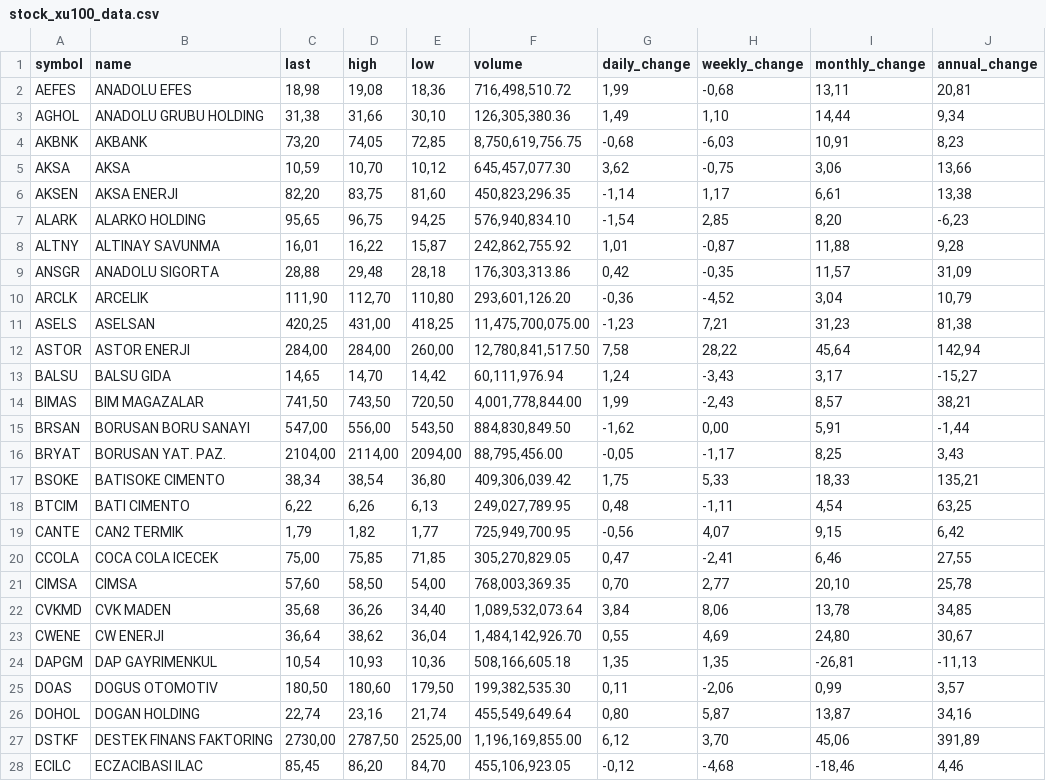
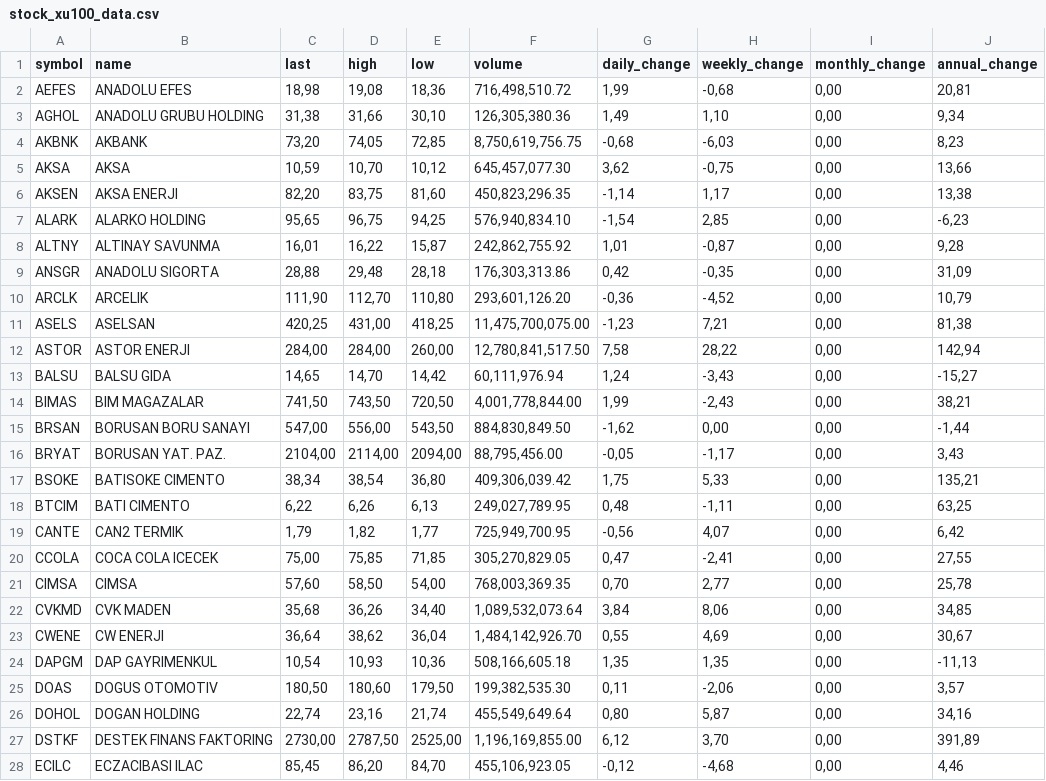
Before and after one commit to therkut/bistLists, a CSV file: data/stock_xu100_data.csv, drawn as a sheet; only a part is shown; the diff covers the shown part only.

```diff
--- a/data/stock_xu100_data.csv
+++ b/data/stock_xu100_data.csv
@@ -1,28 +1,28 @@
 symbol,name,last,high,low,volume,daily_change,weekly_change,monthly_change,annual_change
-AEFES,ANADOLU EFES,"18,98","19,08","18,36","716,498,510.72","1,99","-0,68","13,11","20,81"
-AGHOL,ANADOLU GRUBU HOLDING,"31,38","31,66","30,10","126,305,380.36","1,49","1,10","14,44","9,34"
-AKBNK,AKBANK,"73,20","74,05","72,85","8,750,619,756.75","-0,68","-6,03","10,91","8,23"
-AKSA,AKSA,"10,59","10,70","10,12","645,457,077.30","3,62","-0,75","3,06","13,66"
-AKSEN,AKSA ENERJI,"82,20","83,75","81,60","450,823,296.35","-1,14","1,17","6,61","13,38"
-ALARK,ALARKO HOLDING,"95,65","96,75","94,25","576,940,834.10","-1,54","2,85","8,20","-6,23"
-ALTNY,ALTINAY SAVUNMA,"16,01","16,22","15,87","242,862,755.92","1,01","-0,87","11,88","9,28"
-ANSGR,ANADOLU SIGORTA,"28,88","29,48","28,18","176,303,313.86","0,42","-0,35","11,57","31,09"
-ARCLK,ARCELIK,"111,90","112,70","110,80","293,601,126.20","-0,36","-4,52","3,04","10,79"
-ASELS,ASELSAN,"420,25","431,00","418,25","11,475,700,075.00","-1,23","7,21","31,23","81,38"
-ASTOR,ASTOR ENERJI,"284,00","284,00","260,00","12,780,841,517.50","7,58","28,22","45,64","142,94"
-BALSU,BALSU GIDA,"14,65","14,70","14,42","60,111,976.94","1,24","-3,43","3,17","-15,27"
-BIMAS,BIM MAGAZALAR,"741,50","743,50","720,50","4,001,778,844.00","1,99","-2,43","8,57","38,21"
-BRSAN,BORUSAN BORU SANAYI,"547,00","556,00","543,50","884,830,849.50","-1,62","0,00","5,91","-1,44"
-BRYAT,BORUSAN YAT. PAZ.,"2104,00","2114,00","2094,00","88,795,456.00","-0,05","-1,17","8,25","3,43"
-BSOKE,BATISOKE CIMENTO,"38,34","38,54","36,80","409,306,039.42","1,75","5,33","18,33","135,21"
-BTCIM,BATI CIMENTO,"6,22","6,26","6,13","249,027,789.95","0,48","-1,11","4,54","63,25"
-CANTE,CAN2 TERMIK,"1,79","1,82","1,77","725,949,700.95","-0,56","4,07","9,15","6,42"
-CCOLA,COCA COLA ICECEK,"75,00","75,85","71,85","305,270,829.05","0,47","-2,41","6,46","27,55"
-CIMSA,CIMSA,"57,60","58,50","54,00","768,003,369.35","0,70","2,77","20,10","25,78"
-CVKMD,CVK MADEN,"35,68","36,26","34,40","1,089,532,073.64","3,84","8,06","13,78","34,85"
-CWENE,CW ENERJI,"36,64","38,62","36,04","1,484,142,926.70","0,55","4,69","24,80","30,67"
-DAPGM,DAP GAYRIMENKUL,"10,54","10,93","10,36","508,166,605.18","1,35","1,35","-26,81","-11,13"
-DOAS,DOGUS OTOMOTIV,"180,50","180,60","179,50","199,382,535.30","0,11","-2,06","0,99","3,57"
-DOHOL,DOGAN HOLDING,"22,74","23,16","21,74","455,549,649.64","0,80","5,87","13,87","34,16"
-DSTKF,DESTEK FINANS FAKTORING,"2730,00","2787,50","2525,00","1,196,169,855.00","6,12","3,70","45,06","391,89"
-ECILC,ECZACIBASI ILAC,"85,45","86,20","84,70","455,106,923.05","-0,12","-4,68","-18,46","4,46"
+AEFES,ANADOLU EFES,"18,98","19,08","18,36","716,498,510.72","1,99","-0,68","0,00","20,81"
+AGHOL,ANADOLU GRUBU HOLDING,"31,38","31,66","30,10","126,305,380.36","1,49","1,10","0,00","9,34"
+AKBNK,AKBANK,"73,20","74,05","72,85","8,750,619,756.75","-0,68","-6,03","0,00","8,23"
+AKSA,AKSA,"10,59","10,70","10,12","645,457,077.30","3,62","-0,75","0,00","13,66"
+AKSEN,AKSA ENERJI,"82,20","83,75","81,60","450,823,296.35","-1,14","1,17","0,00","13,38"
+ALARK,ALARKO HOLDING,"95,65","96,75","94,25","576,940,834.10","-1,54","2,85","0,00","-6,23"
+ALTNY,ALTINAY SAVUNMA,"16,01","16,22","15,87","242,862,755.92","1,01","-0,87","0,00","9,28"
+ANSGR,ANADOLU SIGORTA,"28,88","29,48","28,18","176,303,313.86","0,42","-0,35","0,00","31,09"
+ARCLK,ARCELIK,"111,90","112,70","110,80","293,601,126.20","-0,36","-4,52","0,00","10,79"
+ASELS,ASELSAN,"420,25","431,00","418,25","11,475,700,075.00","-1,23","7,21","0,00","81,38"
+ASTOR,ASTOR ENERJI,"284,00","284,00","260,00","12,780,841,517.50","7,58","28,22","0,00","142,94"
+BALSU,BALSU GIDA,"14,65","14,70","14,42","60,111,976.94","1,24","-3,43","0,00","-15,27"
+BIMAS,BIM MAGAZALAR,"741,50","743,50","720,50","4,001,778,844.00","1,99","-2,43","0,00","38,21"
+BRSAN,BORUSAN BORU SANAYI,"547,00","556,00","543,50","884,830,849.50","-1,62","0,00","0,00","-1,44"
+BRYAT,BORUSAN YAT. PAZ.,"2104,00","2114,00","2094,00","88,795,456.00","-0,05","-1,17","0,00","3,43"
+BSOKE,BATISOKE CIMENTO,"38,34","38,54","36,80","409,306,039.42","1,75","5,33","0,00","135,21"
+BTCIM,BATI CIMENTO,"6,22","6,26","6,13","249,027,789.95","0,48","-1,11","0,00","63,25"
+CANTE,CAN2 TERMIK,"1,79","1,82","1,77","725,949,700.95","-0,56","4,07","0,00","6,42"
+CCOLA,COCA COLA ICECEK,"75,00","75,85","71,85","305,270,829.05","0,47","-2,41","0,00","27,55"
+CIMSA,CIMSA,"57,60","58,50","54,00","768,003,369.35","0,70","2,77","0,00","25,78"
+CVKMD,CVK MADEN,"35,68","36,26","34,40","1,089,532,073.64","3,84","8,06","0,00","34,85"
+CWENE,CW ENERJI,"36,64","38,62","36,04","1,484,142,926.70","0,55","4,69","0,00","30,67"
+DAPGM,DAP GAYRIMENKUL,"10,54","10,93","10,36","508,166,605.18","1,35","1,35","0,00","-11,13"
+DOAS,DOGUS OTOMOTIV,"180,50","180,60","179,50","199,382,535.30","0,11","-2,06","0,00","3,57"
+DOHOL,DOGAN HOLDING,"22,74","23,16","21,74","455,549,649.64","0,80","5,87","0,00","34,16"
+DSTKF,DESTEK FINANS FAKTORING,"2730,00","2787,50","2525,00","1,196,169,855.00","6,12","3,70","0,00","391,89"
+ECILC,ECZACIBASI ILAC,"85,45","86,20","84,70","455,106,923.05","-0,12","-4,68","0,00","4,46"
```
Also changed, not shown: 72 edited cells elsewhere in this file, data/stock_xu030_data.csv, data/stock_xu050_data.csv.
